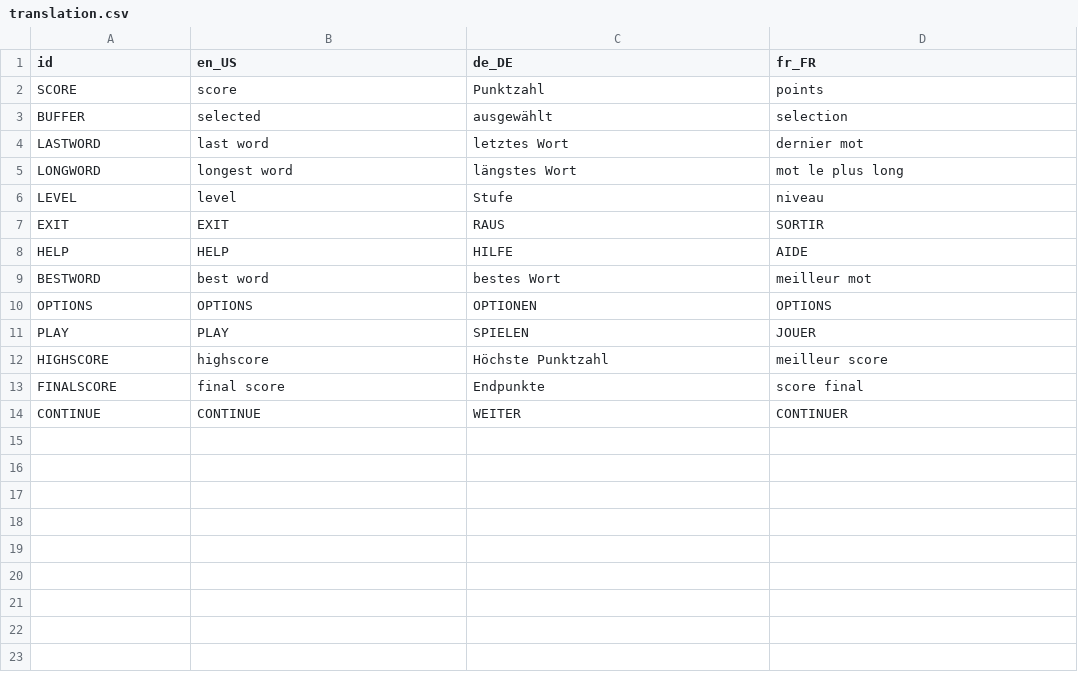
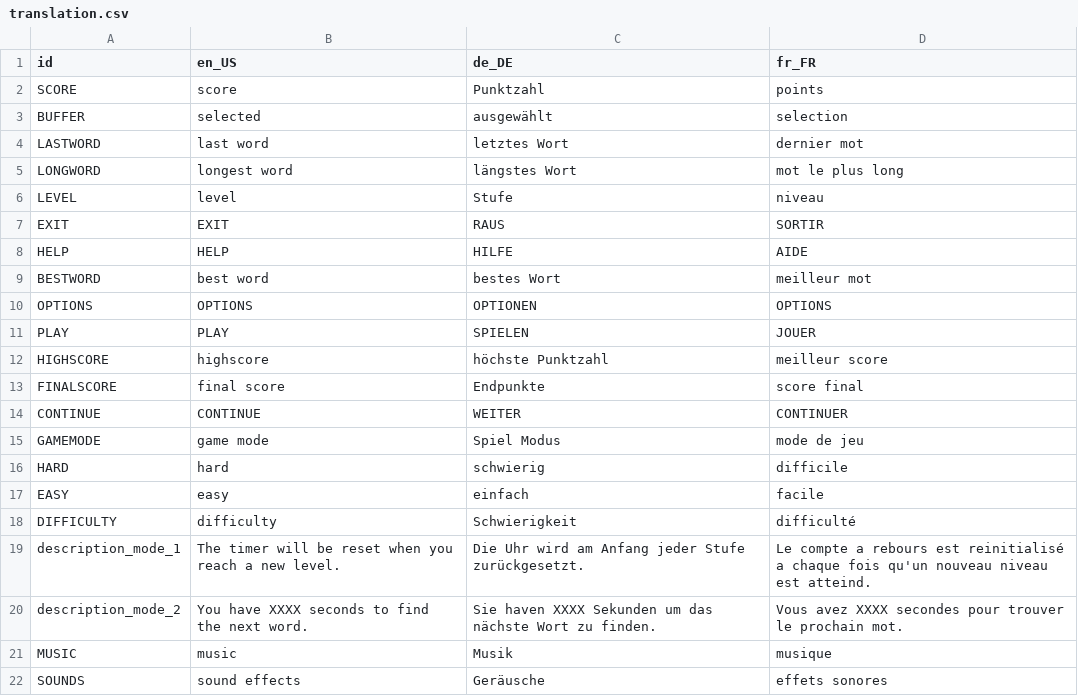
Before and after one commit to lelou6666/kotobani, a CSV file: translation.csv, drawn as a sheet.

Commit message:
fixed the translations

```diff
--- a/translation.csv
+++ b/translation.csv
@@ -11,4 +11,12 @@ OPTIONS,OPTIONS,OPTIONEN,OPTIONS
 PLAY,PLAY,SPIELEN,JOUER
-HIGHSCORE,highscore,Höchste Punktzahl,meilleur score
+HIGHSCORE,highscore,höchste Punktzahl,meilleur score
 FINALSCORE,final score,Endpunkte,score final
 CONTINUE,CONTINUE,WEITER,CONTINUER
+GAMEMODE,game mode,Spiel Modus,mode de jeu
+HARD,hard,schwierig,difficile
+EASY,easy,einfach,facile
+DIFFICULTY,difficulty,Schwierigkeit,difficulté
+description_mode_1,The timer will be reset when you reach a new level.,Die Uhr wird am Anfang jeder Stufe zurückgesetzt.,Le compte a rebours est reinitialisé a chaque fois qu'un nouveau niveau est atteind.
+description_mode_2,You have XXXX seconds to find the next word.,Sie haven XXXX Sekunden um das nächste Wort zu finden.,Vous avez XXXX secondes pour trouver le prochain mot.
+MUSIC,music,Musik,musique
+SOUNDS,sound effects,Geräusche,effets sonores
```
Also changed, not shown: 8 other files.
